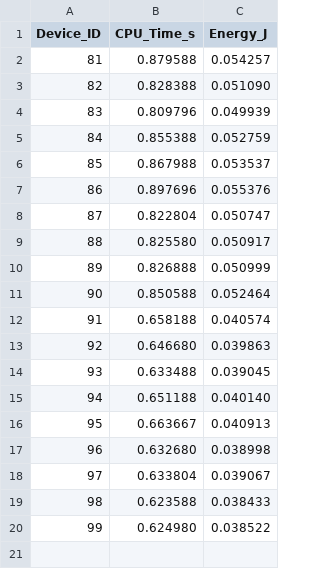
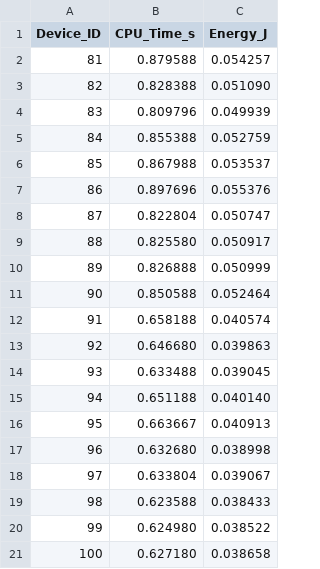
Before and after one commit to arpenaz-28/Codes-For-COOJA, a CSV file: LAAKA/Simulation results/network-variation/N100/csv/auth-results.csv, drawn as a sheet; the diff names each change by its address in the sheet, - before the commit and + after, or states it on an @@ line.

```diff
--- a/LAAKA/Simulation results/network-variation/N100/csv/auth-results.csv
+++ b/LAAKA/Simulation results/network-variation/N100/csv/auth-results.csv
+row 21: 100 | 0.627180 | 0.038658
```
Also changed, not shown: LAAKA/Simulation results/network-variation/N120/csv/auth-results.csv, LAAKA/Simulation results/network-variation/N50/csv/auth-results.csv, 53 other files.
